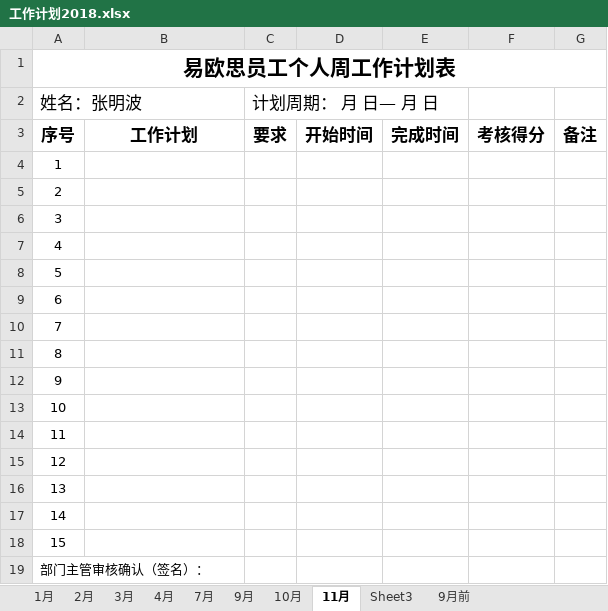
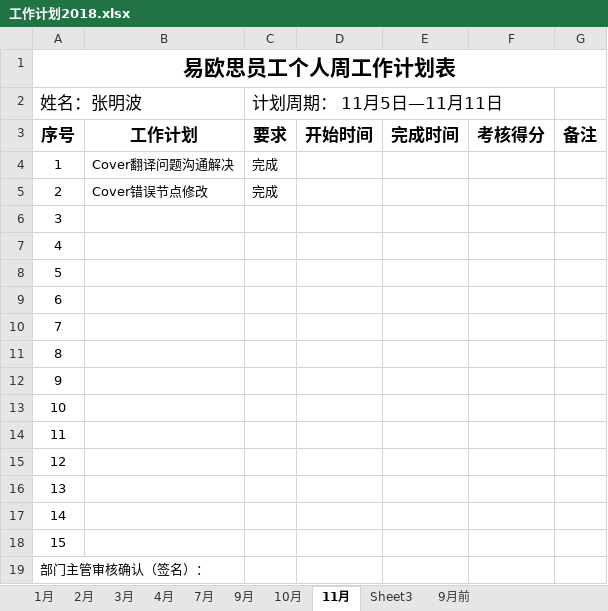
Before and after one commit to fromMars/jss_autoindent, an Excel workbook: _worklist/工作计划2018.xlsx, sheet 11月, drawn as a sheet; values as stored, in another font and other column widths than the file's, no borders; the diff names each change by its address in the sheet, - before the commit and + after, or states it on an @@ line.

```diff
--- a/_worklist/工作计划2018.xlsx (sheet 11月)
+++ b/_worklist/工作计划2018.xlsx (sheet 11月)
-C2: 计划周期： 月 日— 月 日
+C2: 计划周期： 11月5日—11月11日
-B4: (empty)
+B4: Cover翻译问题沟通解决
-C4:C5 (计划周期： 11月5日—11月11日): (empty)
+C4:C5 (计划周期： 11月5日—11月11日): 完成
-B5: (empty)
+B5: Cover错误节点修改
```
Also changed, not shown: 3 other files.
